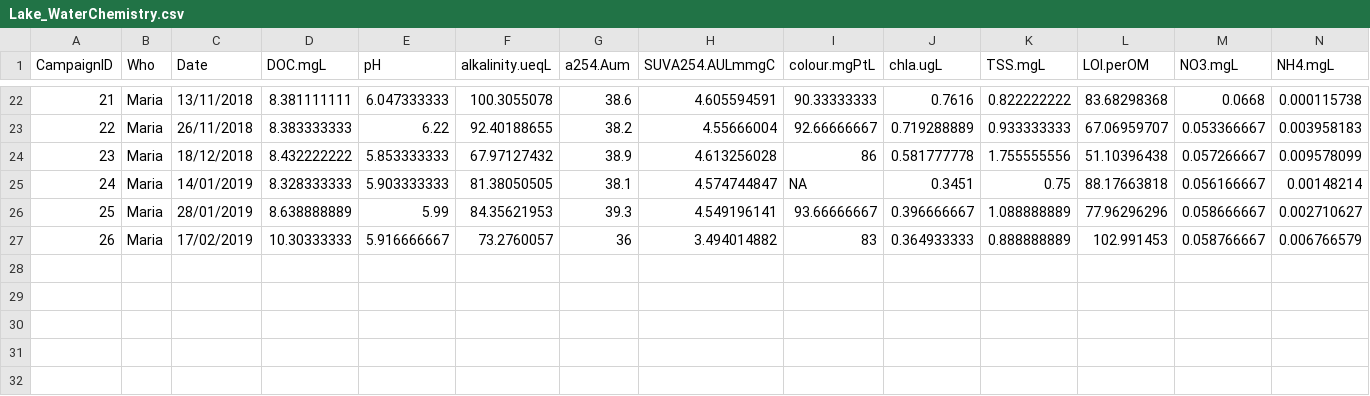
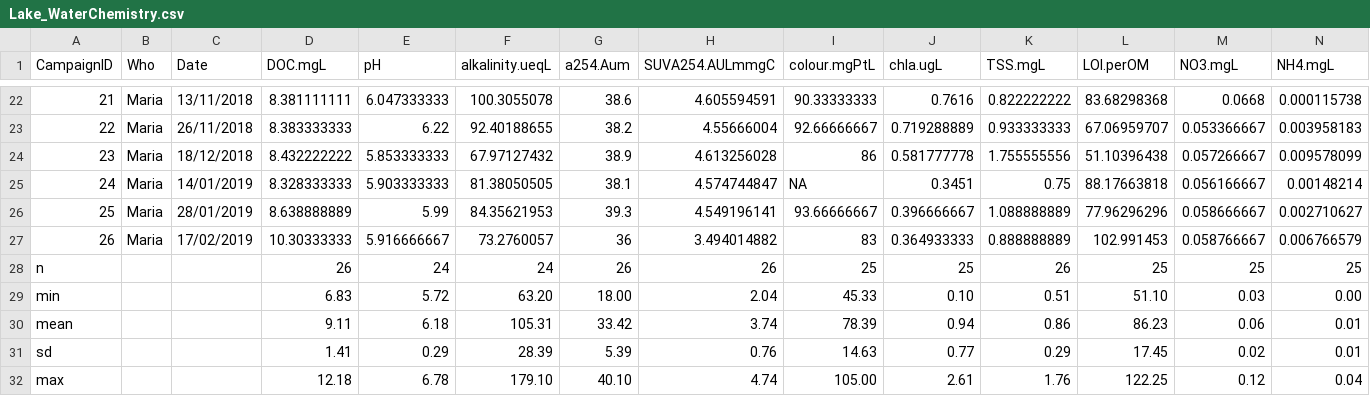
Before and after one commit to calderom/PhDThesis_Chapter4, a CSV file: Data/Lake_WaterChemistry.csv, drawn as a sheet; only a part is shown, gaps mark what is left out; rows hold the shown columns only; the diff names each change by its address in the sheet, - before the commit and + after, or states it on an @@ line.

```diff
--- a/Data/Lake_WaterChemistry.csv
+++ b/Data/Lake_WaterChemistry.csv
+row 28: n |  |  | 26 | 24 | 24 | 26 | 26 | 25 | 25 | 26 | 25 | 25 | 25
+row 29: min |  |  | 6.83 | 5.72 | 63.20 | 18.00 | 2.04 | 45.33 | 0.10 | 0.51 | 51.10 | 0.03 | 0.00
+row 30: mean |  |  | 9.11 | 6.18 | 105.31 | 33.42 | 3.74 | 78.39 | 0.94 | 0.86 | 86.23 | 0.06 | 0.01
+row 31: sd |  |  | 1.41 | 0.29 | 28.39 | 5.39 | 0.76 | 14.63 | 0.77 | 0.29 | 17.45 | 0.02 | 0.01
+row 32: max |  |  | 12.18 | 6.78 | 179.10 | 40.10 | 4.74 | 105.00 | 2.61 | 1.76 | 122.25 | 0.12 | 0.04
```
Also changed, not shown: Data/CNP_biplot.csv, Data/ES_plankton.csv, 20 other files.
